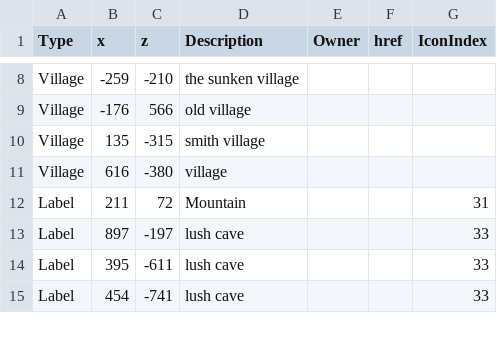
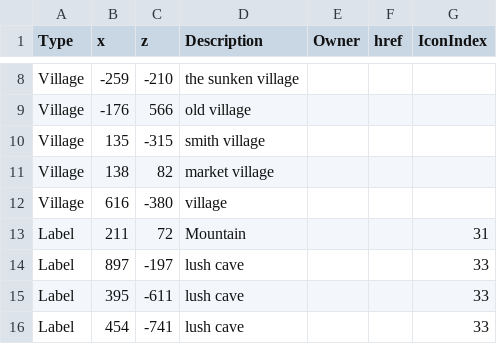
Before and after one commit to prototype99/minecraft, a CSV file: map.csv, drawn as a sheet; only a part is shown, gaps mark what is left out.

Commit message:
add village

```diff
--- a/map.csv
+++ b/map.csv
@@ -10,2 +10,3 @@ Village,-176,566,"old village",,,
 Village,135,-315,"smith village",,,
+Village,138,82,"market village",,,
 Village,616,-380,village,,,
```
